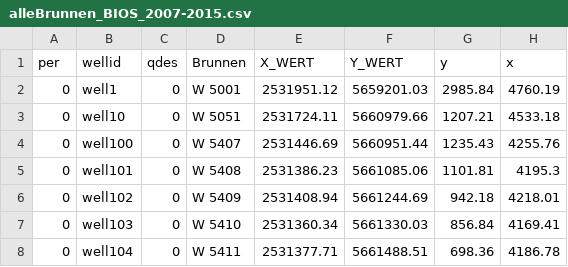
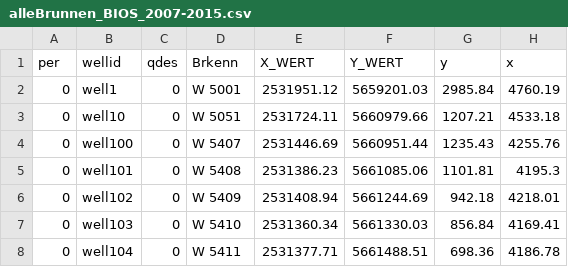
Before and after one commit to KWB-R/maxflow, a CSV file: GIS/alleBrunnen_BIOS_2007-2015.csv, drawn as a sheet; only a part is shown; the diff names each change by its address in the sheet, - before the commit and + after, or states it on an @@ line.

```diff
--- a/GIS/alleBrunnen_BIOS_2007-2015.csv
+++ b/GIS/alleBrunnen_BIOS_2007-2015.csv
-D1: Brunnen
+D1: Brkenn
```
Also changed, not shown: 1 other file.
